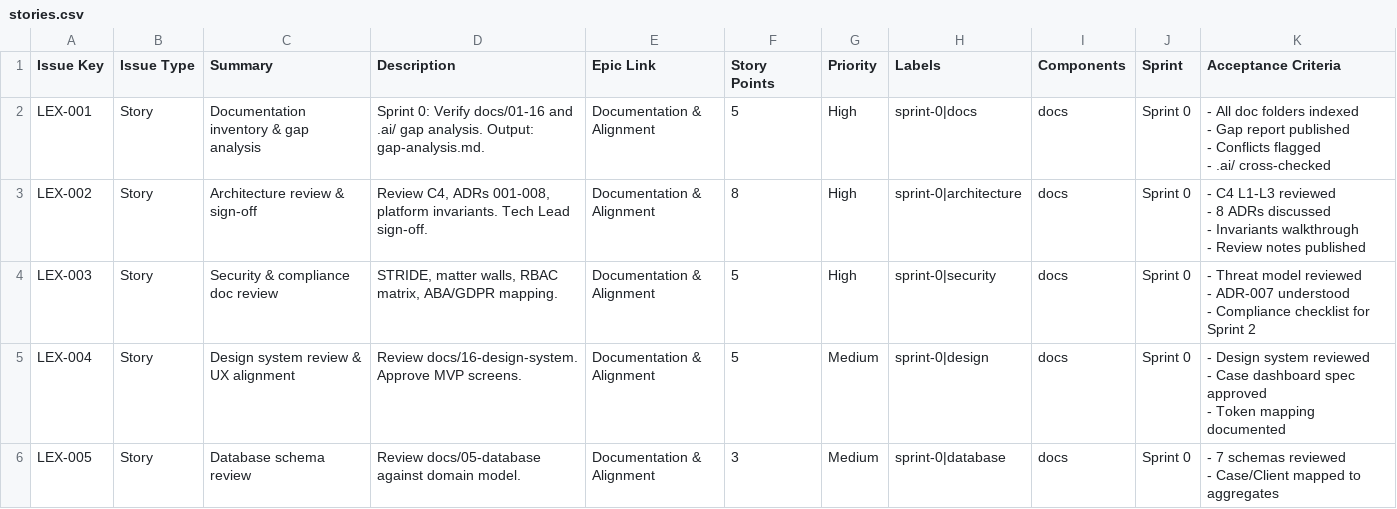
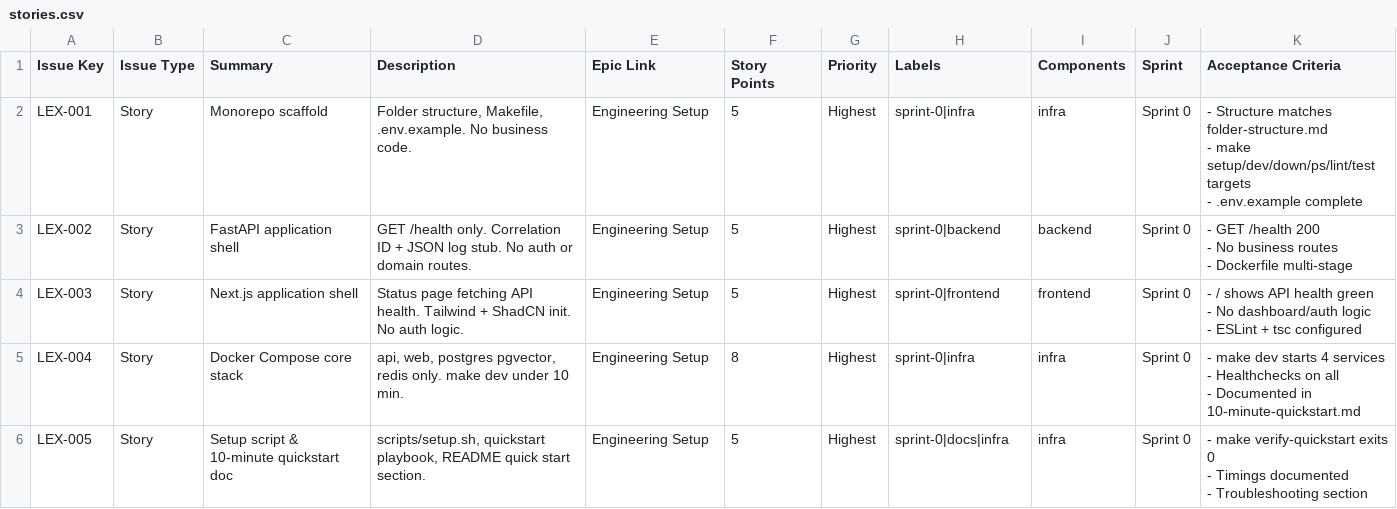
Before and after one commit to abhishekthatguy/luxflow-ai, a CSV file: docs/17-sprint-planning/jira-import/stories.csv, drawn as a sheet; only a part is shown; the diff covers the shown part only.

Commit message:
Enhance documentation and establish RFC process for major features
- Updated AGENTS.md to include new tasks for creating RFCs and verifying platform readiness.
- Revised README.md to reflect Sprint 0 status and added a quick start guide.
- Introduced rfc-process.md to formalize the Request for Comments process for major features.
- Added platform-readiness-gate.md to outline prerequisites before implementing authentication and business logic.
- Created tasks for creating RFCs and verifying platform readiness, ensuring adherence to the new processes.
- Updated various documents to emphasize the importance of RFCs before code implementation and platform readiness checks.

```diff
--- a/docs/17-sprint-planning/jira-import/stories.csv
+++ b/docs/17-sprint-planning/jira-import/stories.csv
@@ -1,17 +1,16 @@
 Issue Key,Issue Type,Summary,Description,Epic Link,Story Points,Priority,Labels,Components,Sprint,Acceptance Criteria
-LEX-001,Story,Documentation inventory & gap analysis,Sprint 0: Verify docs/01-16 and .ai/ gap analysis. Output: gap-analysis.md.,Documentation & Alignment,5,High,sprint-0|docs,docs,Sprint 0,"- All doc folders indexed
-- Gap report published
-- Conflicts flagged
-- .ai/ cross-checked"
-LEX-002,Story,Architecture review & sign-off,"Review C4, ADRs 001-008, platform invariants. Tech Lead sign-off.",Documentation & Alignment,8,High,sprint-0|architecture,docs,Sprint 0,"- C4 L1-L3 reviewed
-- 8 ADRs discussed
-- Invariants walkthrough
-- Review notes published"
-LEX-003,Story,Security & compliance doc review,"STRIDE, matter walls, RBAC matrix, ABA/GDPR mapping.",Documentation & Alignment,5,High,sprint-0|security,docs,Sprint 0,"- Threat model reviewed
-- ADR-007 understood
-- Compliance checklist for Sprint 2"
-LEX-004,Story,Design system review & UX alignment,Review docs/16-design-system. Approve MVP screens.,Documentation & Alignment,5,Medium,sprint-0|design,docs,Sprint 0,"- Design system reviewed
-- Case dashboard spec approved
-- Token mapping documented"
-LEX-005,Story,Database schema review,Review docs/05-database against domain model.,Documentation & Alignment,3,Medium,sprint-0|database,docs,Sprint 0,"- 7 schemas reviewed
-- Case/Client mapped to aggregates"
+LEX-001,Story,Monorepo scaffold,"Folder structure, Makefile, .env.example. No business code.",Engineering Setup,5,Highest,sprint-0|infra,infra,Sprint 0,"- Structure matches folder-structure.md
+- make setup/dev/down/ps/lint/test targets
+- .env.example complete"
+LEX-002,Story,FastAPI application shell,"GET /health only. Correlation ID + JSON log stub. No auth or domain routes.",Engineering Setup,5,Highest,sprint-0|backend,backend,Sprint 0,"- GET /health 200
+- No business routes
+- Dockerfile multi-stage"
+LEX-003,Story,Next.js application shell,"Status page fetching API health. Tailwind + ShadCN init. No auth logic.",Engineering Setup,5,Highest,sprint-0|frontend,frontend,Sprint 0,"- / shows API health green
+- No dashboard/auth logic
+- ESLint + tsc configured"
+LEX-004,Story,Docker Compose core stack,"api, web, postgres pgvector, redis only. make dev under 10 min.",Engineering Setup,8,Highest,sprint-0|infra,infra,Sprint 0,"- make dev starts 4 services
+- Healthchecks on all
+- Documented in 10-minute-quickstart.md"
+LEX-005,Story,Setup script & 10-minute quickstart doc,"scripts/setup.sh, quickstart playbook, README quick start section.",Engineering Setup,5,Highest,sprint-0|docs|infra,infra,Sprint 0,"- make verify-quickstart exits 0
+- Timings documented
+- Troubleshooting section"
```
Also changed, not shown: 6 added rows, 5 removed rows and 25 edited cells elsewhere in this file, docs/17-sprint-planning/jira-import/epics.csv, 36 other files.
